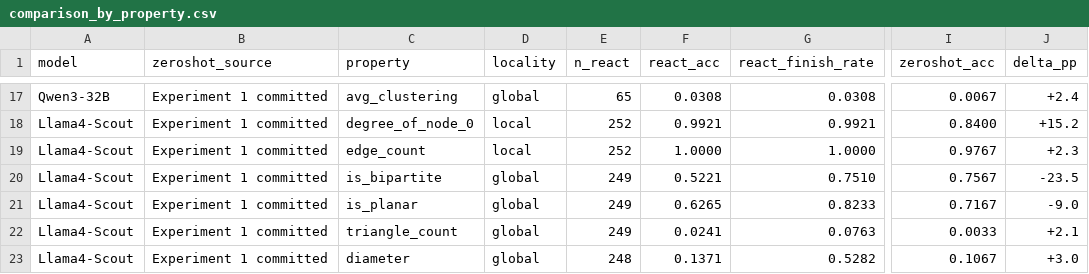
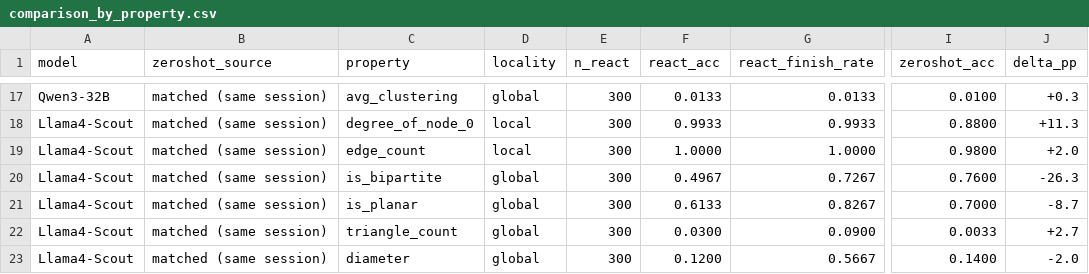
Before and after one commit to MNnazrul/serialization-bottleneck, a CSV file: phase3_evaluation_react_graph/results/comparison_by_property.csv, drawn as a sheet; only a part is shown, gaps mark what is left out; the diff covers the shown part only; the diff names each change by its address in the sheet, - before the commit and + after, or states it on an @@ line.

```diff
--- a/phase3_evaluation_react_graph/results/comparison_by_property.csv
+++ b/phase3_evaluation_react_graph/results/comparison_by_property.csv
-B17:B23 (zeroshot_source): Experiment 1 committed
+B17:B23 (zeroshot_source): matched (same session)
-E17 (n_react): 65
+E17 (n_react): 300
-F17 (react_acc): 0.0308
+F17 (react_acc): 0.0133
-G17 (react_finish_rate): 0.0308
+G17 (react_finish_rate): 0.0133
-I17 (zeroshot_acc): 0.0067
+I17 (zeroshot_acc): 0.0100
-J17 (delta_pp): +2.4
+J17 (delta_pp): +0.3
-E18:E19 (n_react): 252
+E18:E19 (n_react): 300
-F18 (react_acc): 0.9921
+F18 (react_acc): 0.9933
-G18 (react_finish_rate): 0.9921
+G18 (react_finish_rate): 0.9933
-I18 (zeroshot_acc): 0.8400
+I18 (zeroshot_acc): 0.8800
-J18 (delta_pp): +15.2
+J18 (delta_pp): +11.3
-I19 (zeroshot_acc): 0.9767
+I19 (zeroshot_acc): 0.9800
-J19 (delta_pp): +2.3
+J19 (delta_pp): +2.0
-E20:E22 (n_react): 249
+E20:E22 (n_react): 300
-F20 (react_acc): 0.5221
+F20 (react_acc): 0.4967
-G20 (react_finish_rate): 0.7510
+G20 (react_finish_rate): 0.7267
-I20 (zeroshot_acc): 0.7567
+I20 (zeroshot_acc): 0.7600
-J20 (delta_pp): -23.5
+J20 (delta_pp): -26.3
-F21 (react_acc): 0.6265
+F21 (react_acc): 0.6133
-G21 (react_finish_rate): 0.8233
+G21 (react_finish_rate): 0.8267
-I21 (zeroshot_acc): 0.7167
+I21 (zeroshot_acc): 0.7000
-J21 (delta_pp): -9.0
+J21 (delta_pp): -8.7
-F22 (react_acc): 0.0241
+F22 (react_acc): 0.0300
-G22 (react_finish_rate): 0.0763
+G22 (react_finish_rate): 0.0900
-J22 (delta_pp): +2.1
+J22 (delta_pp): +2.7
-E23 (n_react): 248
+E23 (n_react): 300
-F23 (react_acc): 0.1371
+F23 (react_acc): 0.1200
-G23 (react_finish_rate): 0.5282
+G23 (react_finish_rate): 0.5667
-I23 (zeroshot_acc): 0.1067
+I23 (zeroshot_acc): 0.1400
-J23 (delta_pp): +3.0
+J23 (delta_pp): -2.0
```
Also changed, not shown: 88 edited cells elsewhere in this file, 8 other files.
